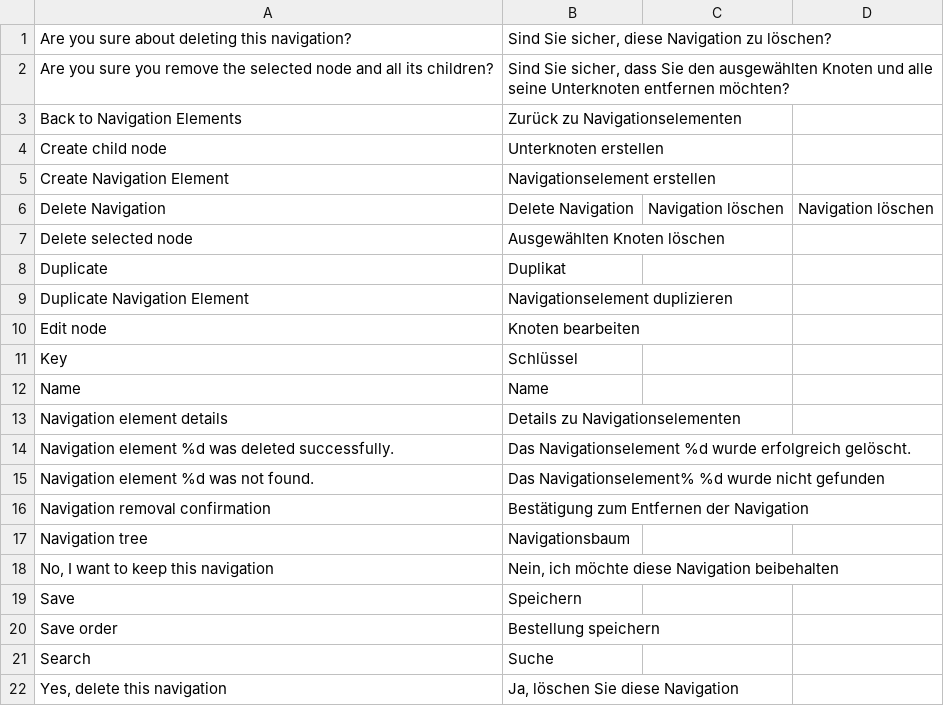
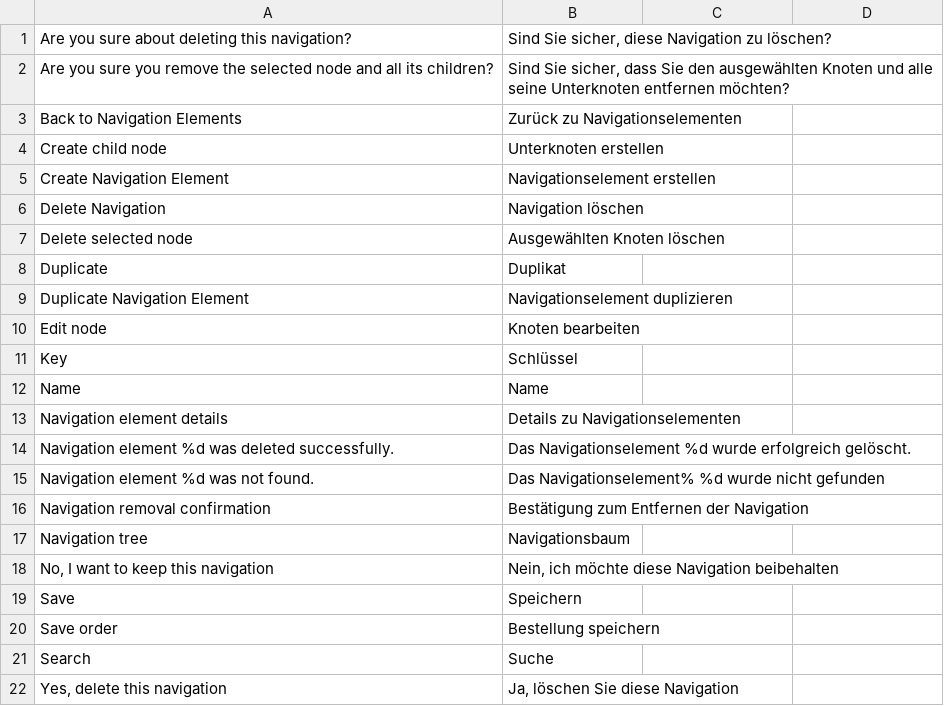
Before and after one commit to spryker/navigation-gui, a CSV file: data/translation/Zed/de_DE.csv, drawn as a sheet.

Commit message:
cc-9713 translations fixes

```diff
--- a/data/translation/Zed/de_DE.csv
+++ b/data/translation/Zed/de_DE.csv
@@ -5,3 +5,3 @@
 "Create Navigation Element","Navigationselement erstellen"
-"Delete Navigation","Delete Navigation","Navigation löschen", "Navigation löschen"
+"Delete Navigation","Navigation löschen",
 "Delete selected node","Ausgewählten Knoten löschen"
```
